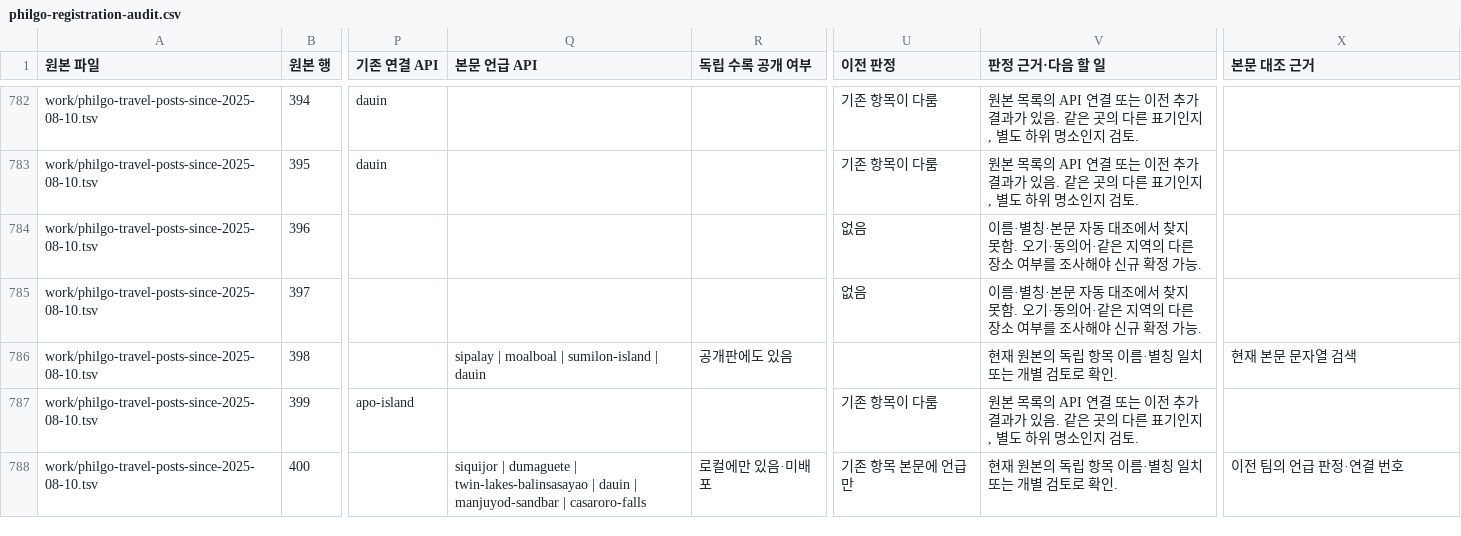
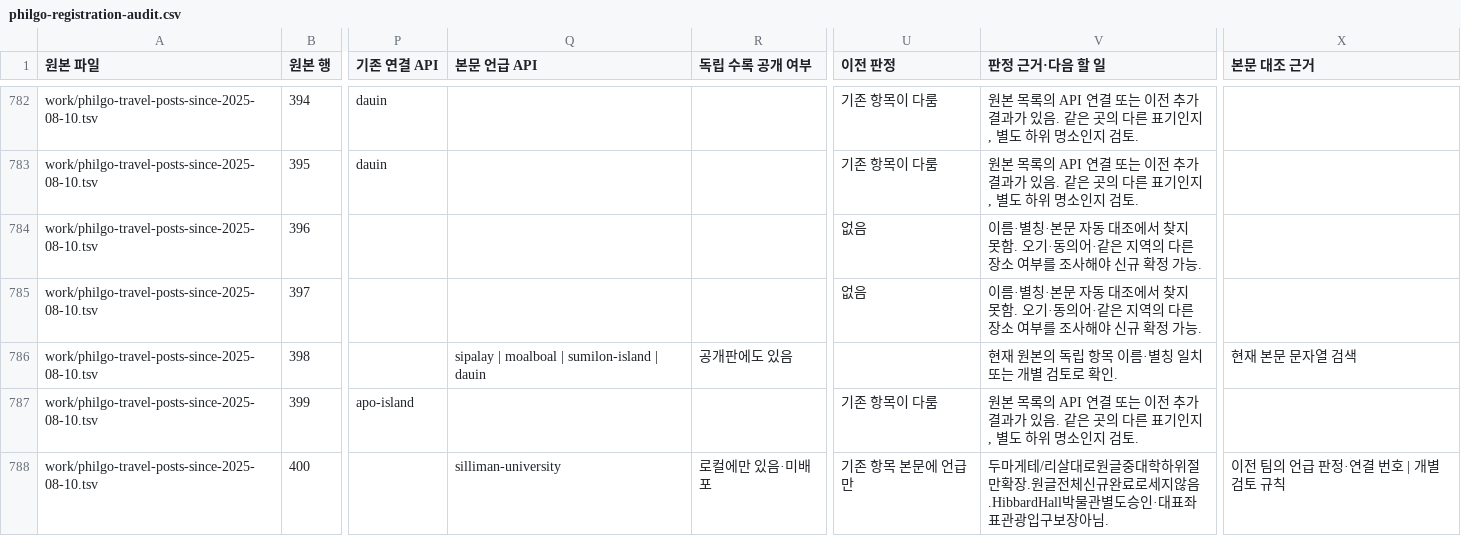
Before and after one commit to thruthesky/ph-travel-api, a CSV file: work/philgo-registration-audit.csv, drawn as a sheet; only a part is shown, gaps mark what is left out; the diff covers the shown part only; the diff names each change by its address in the sheet, - before the commit and + after, or states it on an @@ line.

```diff
--- a/work/philgo-registration-audit.csv
+++ b/work/philgo-registration-audit.csv
-Q788 (본문 언급 API): siquijor | dumaguete | twin-lakes-balinsasayao | dauin | manjuyod-sandbar | casaroro-falls
+Q788 (본문 언급 API): silliman-university
-V788 (판정 근거·다음 할 일): 현재 원본의 독립 항목 이름·별칭 일치 또는 개별 검토로 확인.
+V788 (판정 근거·다음 할 일): 두마게테/리살대로원글중대학하위절만확장.원글전체신규완료로세지않음.HibbardHall박물관별도승인·대표좌표관광입구보장아님.
-X788 (본문 대조 근거): 이전 팀의 언급 판정·연결 번호
+X788 (본문 대조 근거): 이전 팀의 언급 판정·연결 번호 | 개별 검토 규칙
```
Also changed, not shown: 13 edited cells elsewhere in this file, work/addition-candidates.csv, 51 other files.
